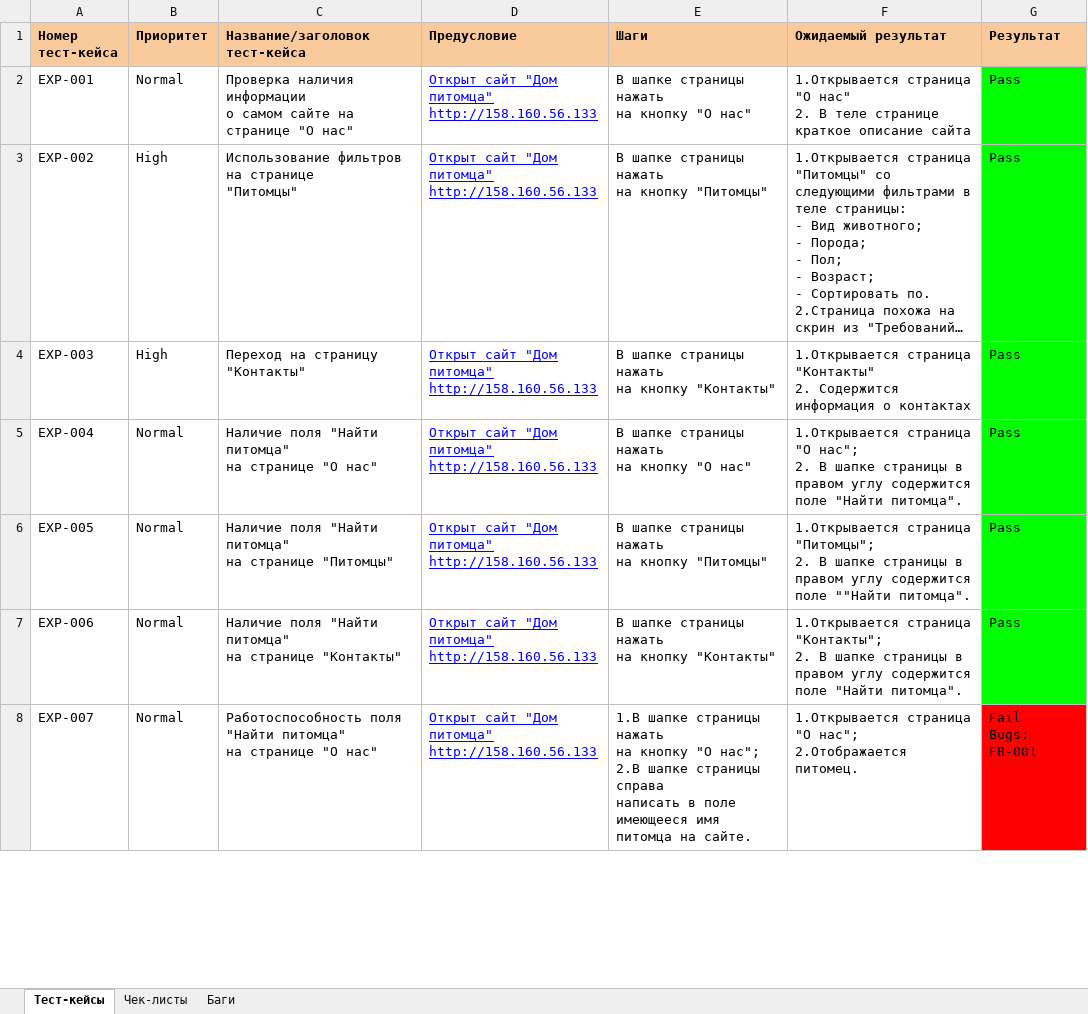
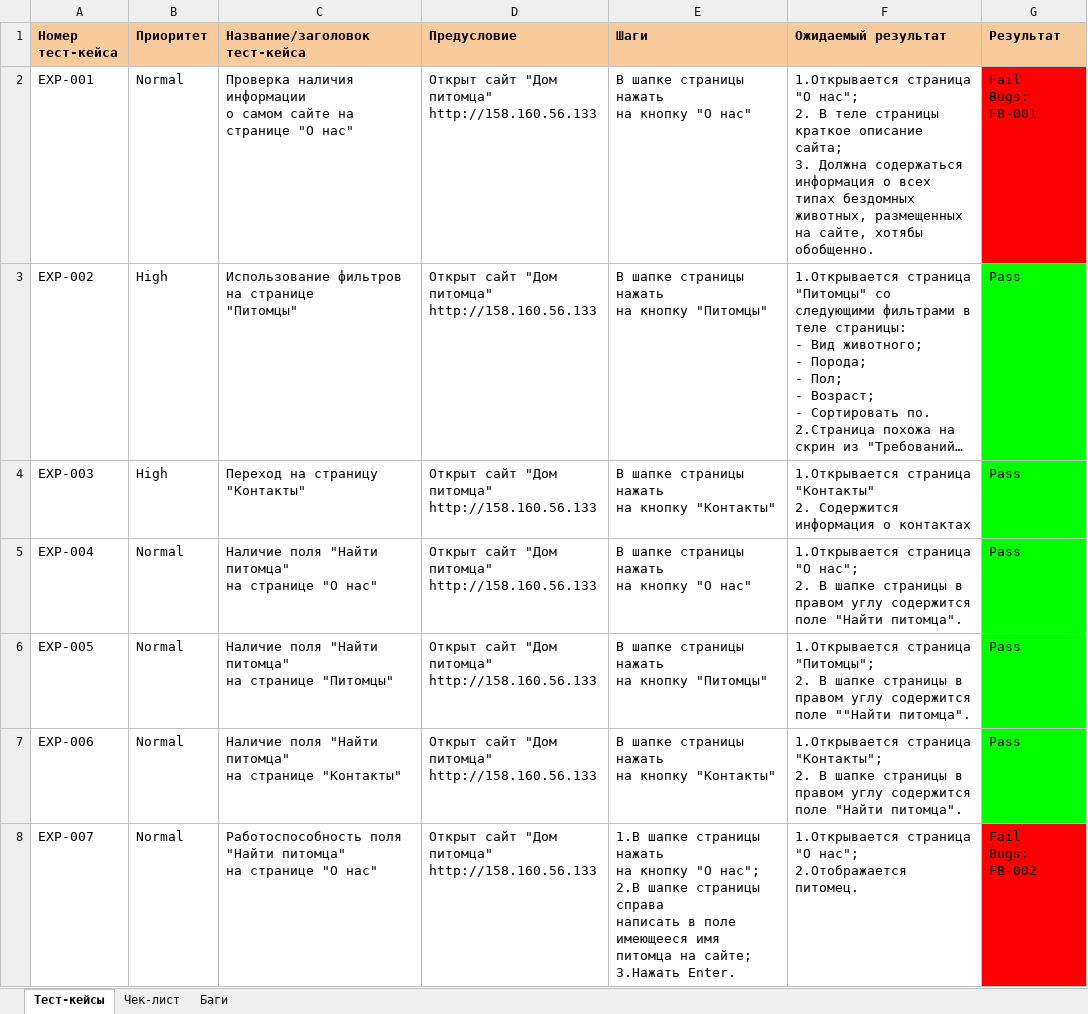
Before and after one commit to 89Artem/PetHouseProject, an Excel workbook: ПроектДомПитомца.xlsx, sheet Тест-кейсы, drawn as a sheet; only a part is shown; long unchanged cells end in …; values as stored, in another font and other column widths than the file's, no borders; charts and pictures not drawn; ↵ is a line break in a cell; the diff covers the shown part only; the diff names each change by its address in the sheet, - before the commit and + after, or states it on an @@ line.

```diff
--- a/ПроектДомПитомца.xlsx (sheet Тест-кейсы)
+++ b/ПроектДомПитомца.xlsx (sheet Тест-кейсы)
-sheet tab: Чек-листы
+sheet tab: Чек-лист
@@ D2:D8 underline: on → off, text colour: #0000FF → black @@
-F2 (Ожидаемый результат): …страница "О нас" ↵ 2. В теле странице краткое описание сайта
+F2 (Ожидаемый результат): …страница "О нас"; ↵ 2. В теле страницы краткое описание сайта; ↵ 3. Должна содержаться информация о всех типах бездомных ↵ животных, размещенных на сайте, хотябы обобщенно.
-G2 (Результат): Pass
+G2 (Результат): Fail ↵ Bugs: FB-001
-G2 fill: #00FF00
+G2 fill: #FF0000
-E8 (Шаги): …питомца на сайте.
+E8 (Шаги): …питомца на сайте; ↵ 3.Нажать Enter.
-G8 (Результат): Fail ↵ Bugs: FB-001
+G8 (Результат): Fail ↵ Bugs: FB-002
```
Also changed, not shown: 16 added rows, 1 removed row, 36 edited cells and cell formats elsewhere in this sheet, sheet Баги, sheet Чек-лист, charts or pictures.
